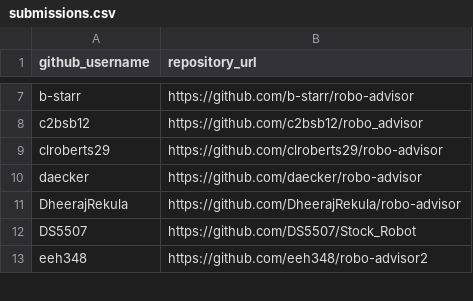
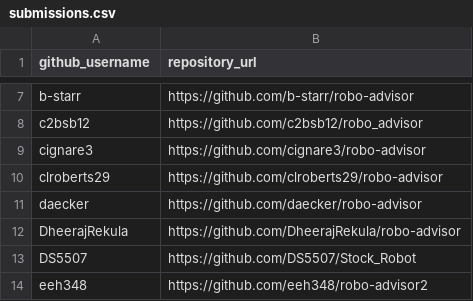
Before and after one commit to prof-rossetti/nyu-info-2335-201905, a CSV file: projects/robo-advisor/submissions.csv, drawn as a sheet; only a part is shown, gaps mark what is left out.

Commit message:
Update submissions.csv (#171)

```diff
--- a/projects/robo-advisor/submissions.csv
+++ b/projects/robo-advisor/submissions.csv
@@ -8,2 +8,3 @@ b-starr, https://github.com/b-starr/robo-advisor
 c2bsb12, https://github.com/c2bsb12/robo_advisor
+cignare3, https://github.com/cignare3/robo-advisor
 clroberts29, https://github.com/clroberts29/robo-advisor
```
